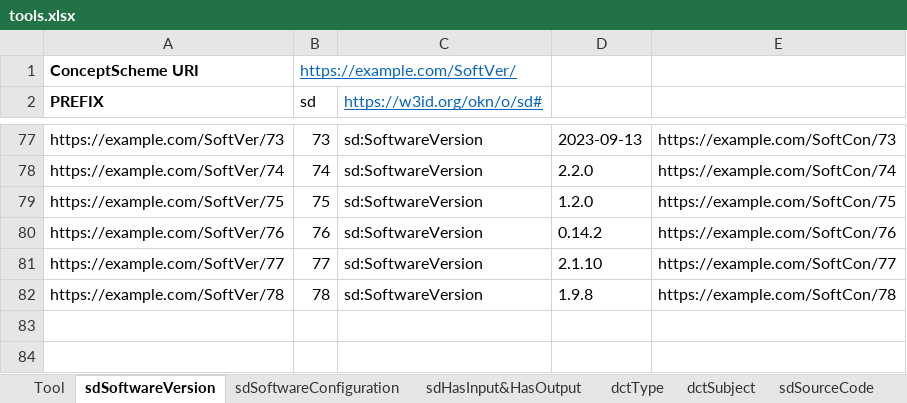
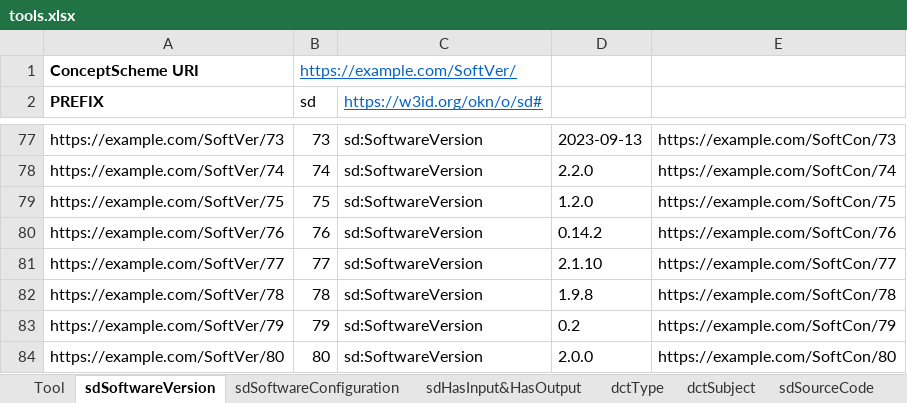
Before and after one commit to SEMICeu/Semantic-Solutions, an Excel workbook: tools.xlsx, sheet sdSoftwareVersion, drawn as a sheet; only a part is shown, gaps mark what is left out; values as stored, in another font and other column widths than the file's, no borders; the diff names each change by its address in the sheet, - before the commit and + after, or states it on an @@ line.

```diff
--- a/tools.xlsx (sheet sdSoftwareVersion)
+++ b/tools.xlsx (sheet sdSoftwareVersion)
+row 83: https://example.com/SoftVer/79 | 79 | sd:SoftwareVersion | 0.2 | https://example.com/SoftCon/79
+row 84: https://example.com/SoftVer/80 | 80 | sd:SoftwareVersion | 2.0.0 | https://example.com/SoftCon/80
```
Also changed, not shown: sheet Tool, sheet sdSoftwareConfiguration, sheet sdSourceCode, Tools decision tree v0.2.xlsx, 1 other file.
